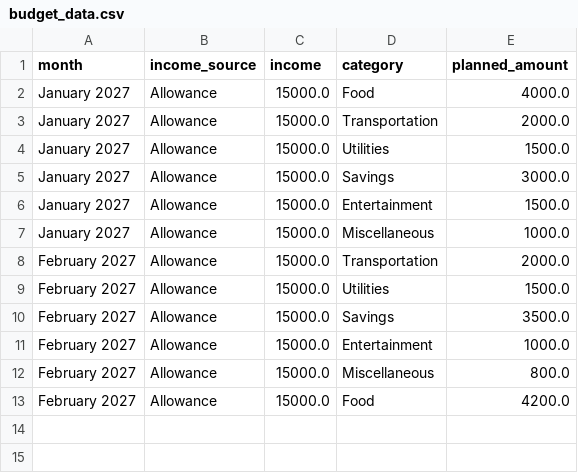
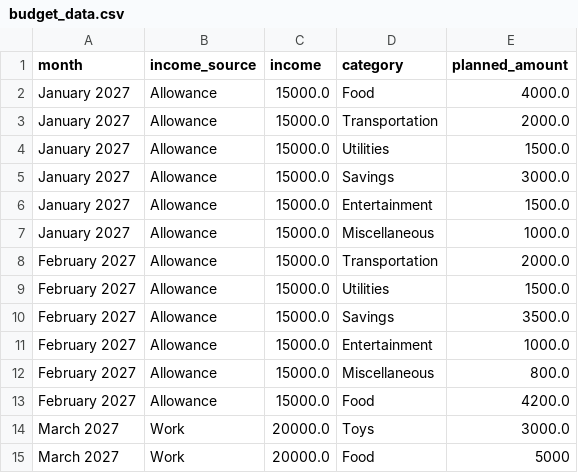
Before and after one commit to vitoroque850-netizen/-budget-buddy-roque-202609048, a CSV file: budget_data.csv, drawn as a sheet.

Commit message:
Budget Tab: Change variable name in append, organized the buttons, and changed error to warning.
Was wondering why the expected income and source of income not showing when I'm adding a budget bucket to a new month along with the income source and income I entered, turns out I put the wrong variable names in the append.

```diff
--- a/budget_data.csv
+++ b/budget_data.csv
@@ -13 +13,3 @@ February 2027,Allowance,15000.0,Miscellaneous,800.0
 February 2027,Allowance,15000.0,Food,4200.0
+March 2027,Work,20000.0,Toys,3000.0
+March 2027,Work,20000.0,Food,5000
```
Also changed, not shown: 1 other file.
